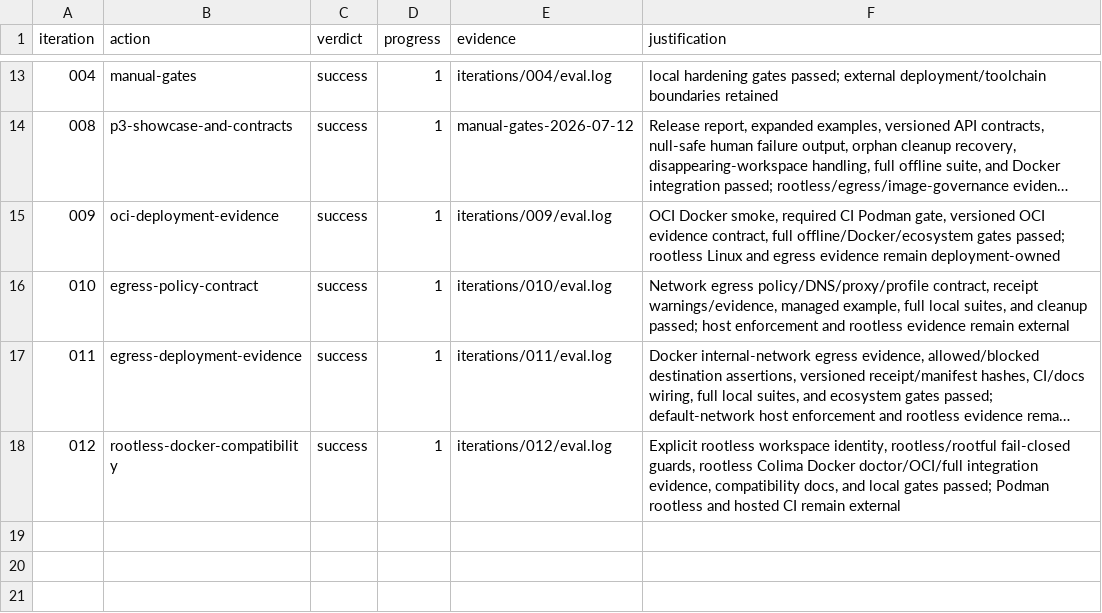
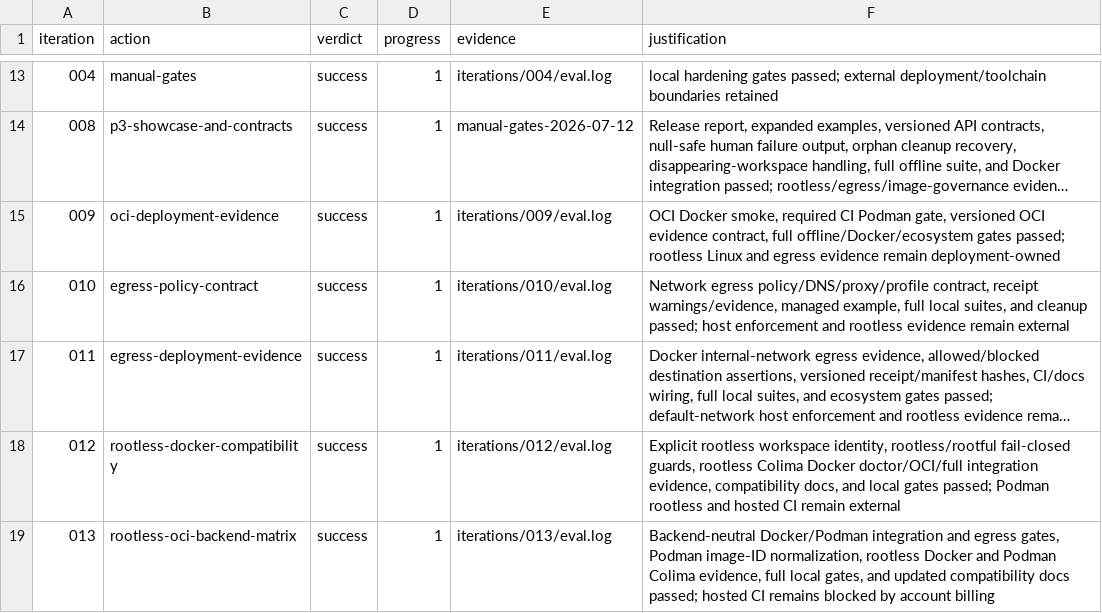
Before and after one commit to kujolang/workcell, a TSV file: .loop-engineering/ledger.tsv, drawn as a sheet; only a part is shown, gaps mark what is left out; long unchanged cells end in ….

Commit message:
chore: record OCI deployment iteration

```diff
--- a/.loop-engineering/ledger.tsv
+++ b/.loop-engineering/ledger.tsv
@@ -18 +18,2 @@ iteration	action	verdict	progress	evidence	justification
 012	rootless-docker-compatibility	success	1	iterations/012/eval.log	Explicit rootless workspace identity, rootless/rootful fail-closed guards, rootless Colima Docker doctor/OCI/full integration evidence, compatibility docs, and local gates passed; Podman rootless and hosted CI remain external
+013	rootless-oci-backend-matrix	success	1	iterations/013/eval.log	Backend-neutral Docker/Podman integration and egress gates, Podman image-ID normalization, rootless Docker and Podman Colima evidence, full local gates, and updated compatibility docs passed; hosted CI remains blocked by account billing
```
